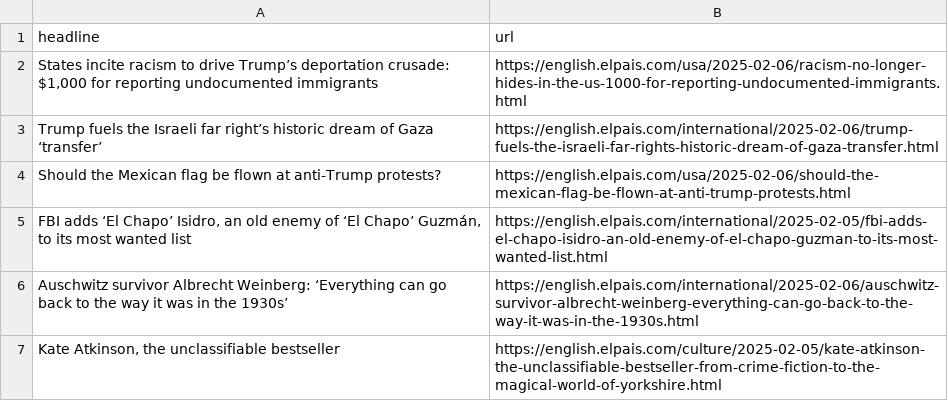
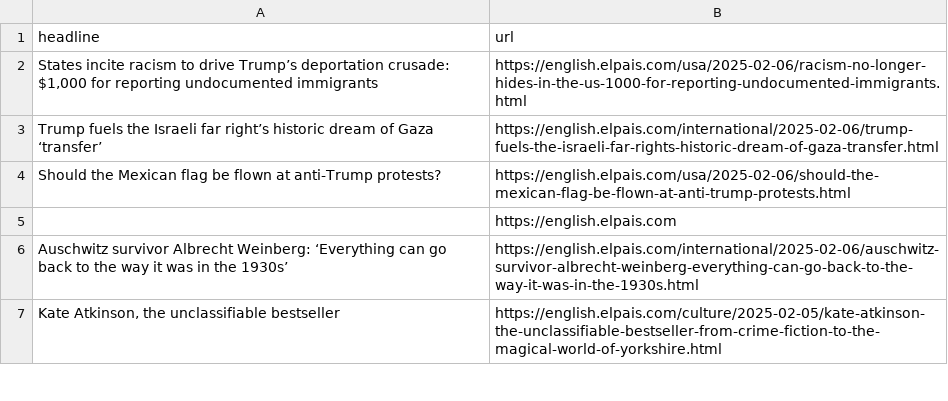
Before and after one commit to anaemepe/autoscrapper-elpais, a CSV file: headlines.csv, drawn as a sheet; only a part is shown.

```diff
--- a/headlines.csv
+++ b/headlines.csv
@@ -4,3 +4,3 @@ Trump fuels the Israeli far right’s historic dream of Gaza ‘transfer’,http
 Should the Mexican flag be flown at anti-Trump protests?,https://english.elpais.com/usa/2025-02-06/should-the-mexican-flag-be-flown-at-anti-trump-protests.html
-"FBI adds ‘El Chapo’ Isidro, an old enemy of ‘El Chapo’ Guzmán, to its most wanted list",https://english.elpais.com/international/2025-02-05/fbi-adds-el-chapo-isidro-an-old-enemy-of-el-chapo-guzman-to-its-most-wanted-list.html
+,https://english.elpais.com
 Auschwitz survivor Albrecht Weinberg: ‘Everything can go back to the way it was in the 1930s’,https://english.elpais.com/international/2025-02-06/auschwitz-survivor-albrecht-weinberg-everything-can-go-back-to-the-way-it-was-in-the-1930s.html
```
